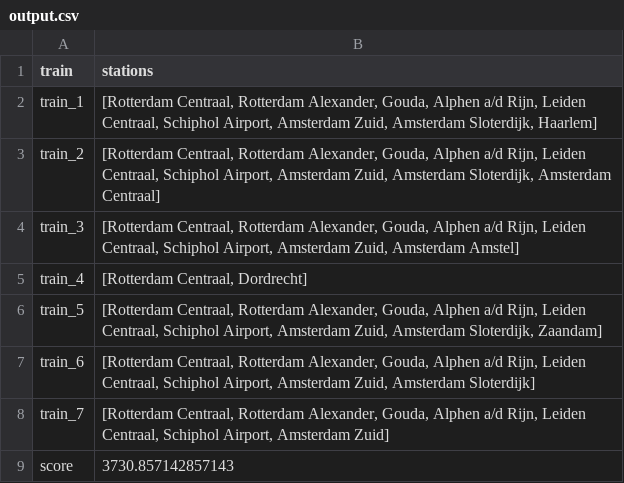
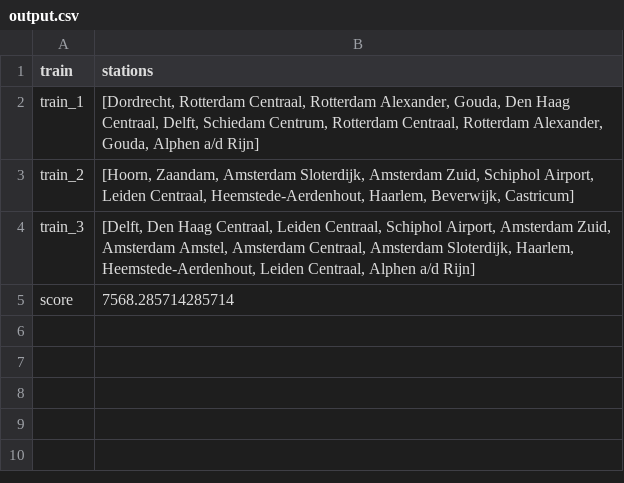
Before and after one commit to aranoniem/Dapper, a CSV file: csv_files/output.csv, drawn as a sheet.

```diff
--- a/csv_files/output.csv
+++ b/csv_files/output.csv
@@ -1,9 +1,5 @@
 train,stations
-train_1,"[Rotterdam Centraal, Rotterdam Alexander, Gouda, Alphen a/d Rijn, Leiden Centraal, Schiphol Airport, Amsterdam Zuid, Amsterdam Sloterdijk, Haarlem]"
-train_2,"[Rotterdam Centraal, Rotterdam Alexander, Gouda, Alphen a/d Rijn, Leiden Centraal, Schiphol Airport, Amsterdam Zuid, Amsterdam Sloterdijk, Amsterdam Centraal]"
-train_3,"[Rotterdam Centraal, Rotterdam Alexander, Gouda, Alphen a/d Rijn, Leiden Centraal, Schiphol Airport, Amsterdam Zuid, Amsterdam Amstel]"
-train_4,"[Rotterdam Centraal, Dordrecht]"
-train_5,"[Rotterdam Centraal, Rotterdam Alexander, Gouda, Alphen a/d Rijn, Leiden Centraal, Schiphol Airport, Amsterdam Zuid, Amsterdam Sloterdijk, Zaandam]"
-train_6,"[Rotterdam Centraal, Rotterdam Alexander, Gouda, Alphen a/d Rijn, Leiden Centraal, Schiphol Airport, Amsterdam Zuid, Amsterdam Sloterdijk]"
-train_7,"[Rotterdam Centraal, Rotterdam Alexander, Gouda, Alphen a/d Rijn, Leiden Centraal, Schiphol Airport, Amsterdam Zuid]"
-score,3730.857142857143
+train_1,"[Dordrecht, Rotterdam Centraal, Rotterdam Alexander, Gouda, Den Haag Centraal, Delft, Schiedam Centrum, Rotterdam Centraal, Rotterdam Alexander, Gouda, Alphen a/d Rijn]"
+train_2,"[Hoorn, Zaandam, Amsterdam Sloterdijk, Amsterdam Zuid, Schiphol Airport, Leiden Centraal, Heemstede-Aerdenhout, Haarlem, Beverwijk, Castricum]"
+train_3,"[Delft, Den Haag Centraal, Leiden Centraal, Schiphol Airport, Amsterdam Zuid, Amsterdam Amstel, Amsterdam Centraal, Amsterdam Sloterdijk, Haarlem, Heemstede-Aerdenhout, Leiden Centraal, Alphen a/d Rijn]"
+score,7568.285714285714
```
Also changed, not shown: 8 other files.
